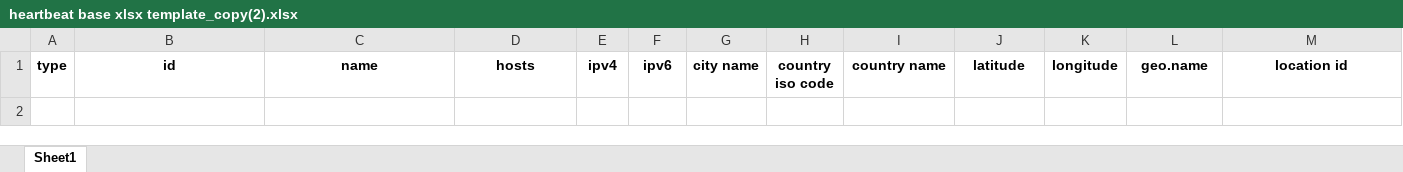
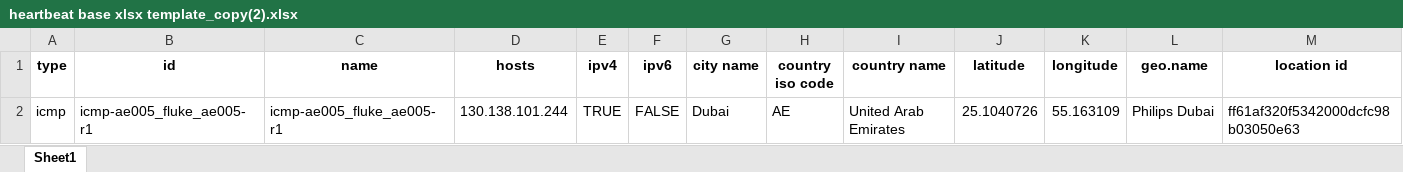
Before and after one commit to QwnAnn02/heartgen_test, an Excel workbook: heartbeat base xlsx template_copy(2).xlsx, sheet Sheet1, drawn as a sheet; only a part is shown; values as stored, in another font and other column widths than the file's, no borders; rows hold the shown columns only; the diff names each change by its address in the sheet, - before the commit and + after, or states it on an @@ line.

Commit message:
input populated

```diff
--- a/heartbeat base xlsx template_copy(2).xlsx (sheet Sheet1)
+++ b/heartbeat base xlsx template_copy(2).xlsx (sheet Sheet1)
+row 2: icmp | icmp-ae005_fluke_ae005-r1 | icmp-ae005_fluke_ae005-r1 | 130.138.101.244 | TRUE | FALSE | Dubai | AE | United Arab Emirates | 25.1040726 | 55.163109 | Philips Dubai | ff61af320f5342000dcfc98b03050e63
```
